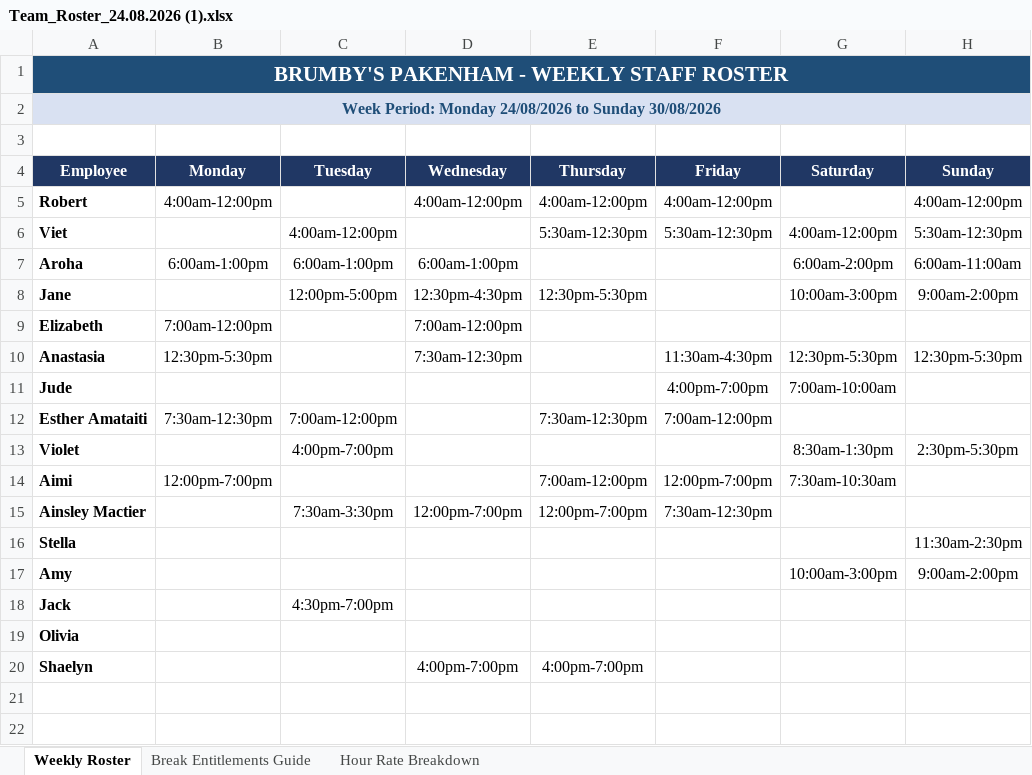
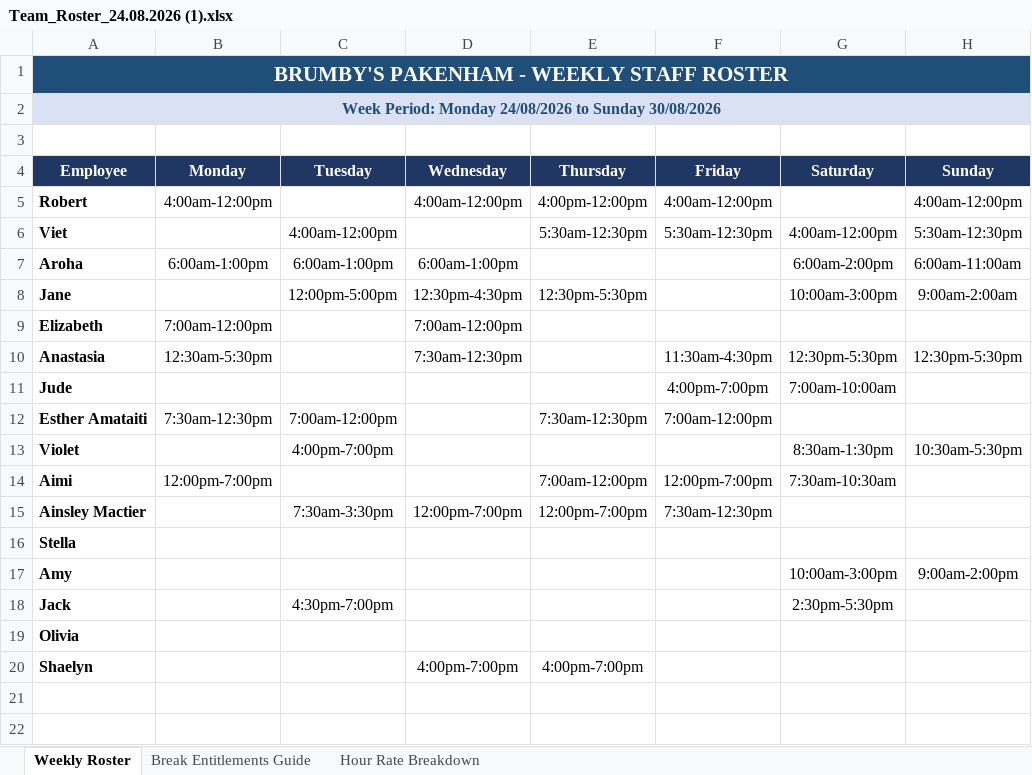
Before and after one commit to HoangVietNguyen1990/weekly-roster-generator, an Excel workbook: Team_Roster_24.08.2026 (1).xlsx, sheet Weekly Roster, drawn as a sheet; only a part is shown; values as stored, in another font and other column widths than the file's, no borders; the diff names each change by its address in the sheet, - before the commit and + after, or states it on an @@ line.

```diff
--- a/Team_Roster_24.08.2026 (1).xlsx (sheet Weekly Roster)
+++ b/Team_Roster_24.08.2026 (1).xlsx (sheet Weekly Roster)
-E5 (Thursday): 4:00am-12:00pm
+E5 (Thursday): 4:00pm-12:00pm
-H8 (Sunday): 9:00am-2:00pm
+H8 (Sunday): 9:00am-2:00am
-B10 (Monday): 12:30pm-5:30pm
+B10 (Monday): 12:30am-5:30pm
-H13 (Sunday): 2:30pm-5:30pm
+H13 (Sunday): 10:30am-5:30pm
-H16 (Sunday): 11:30am-2:30pm
+H16 (Sunday): (empty)
-G18 (Saturday): (empty)
+G18 (Saturday): 2:30pm-5:30pm
```
Also changed, not shown: sheet Hour Rate Breakdown.
